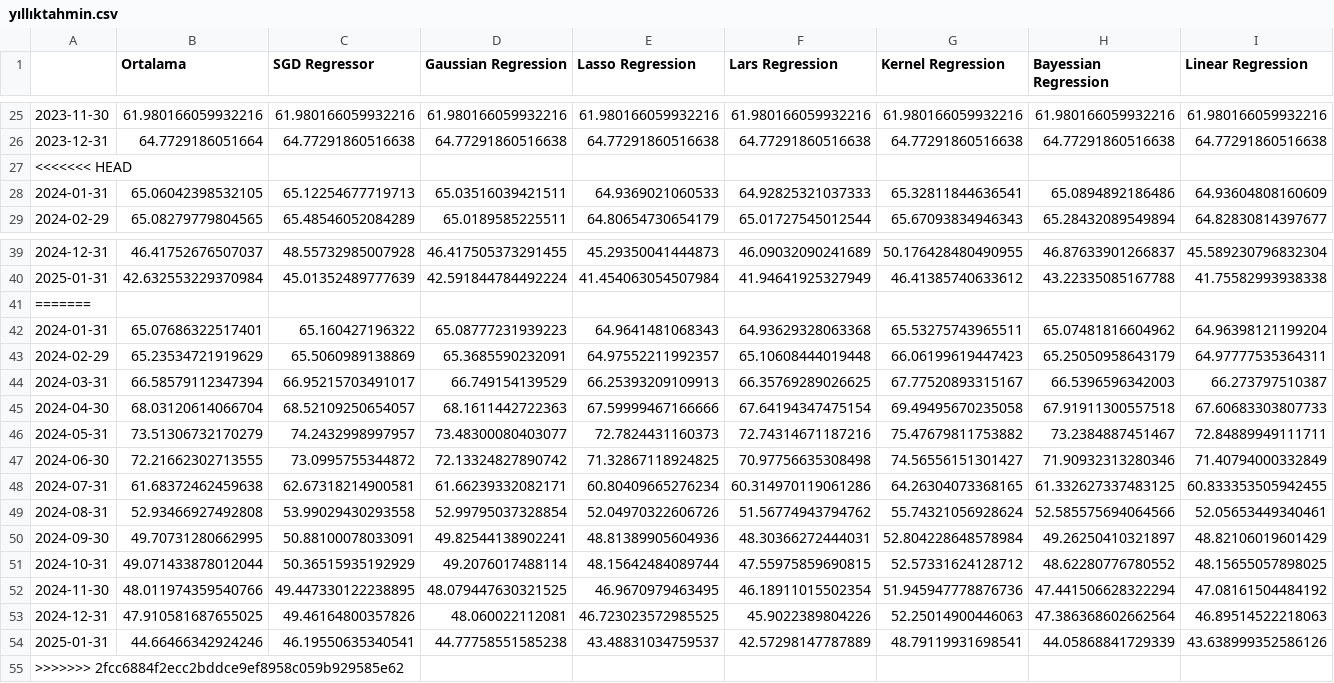
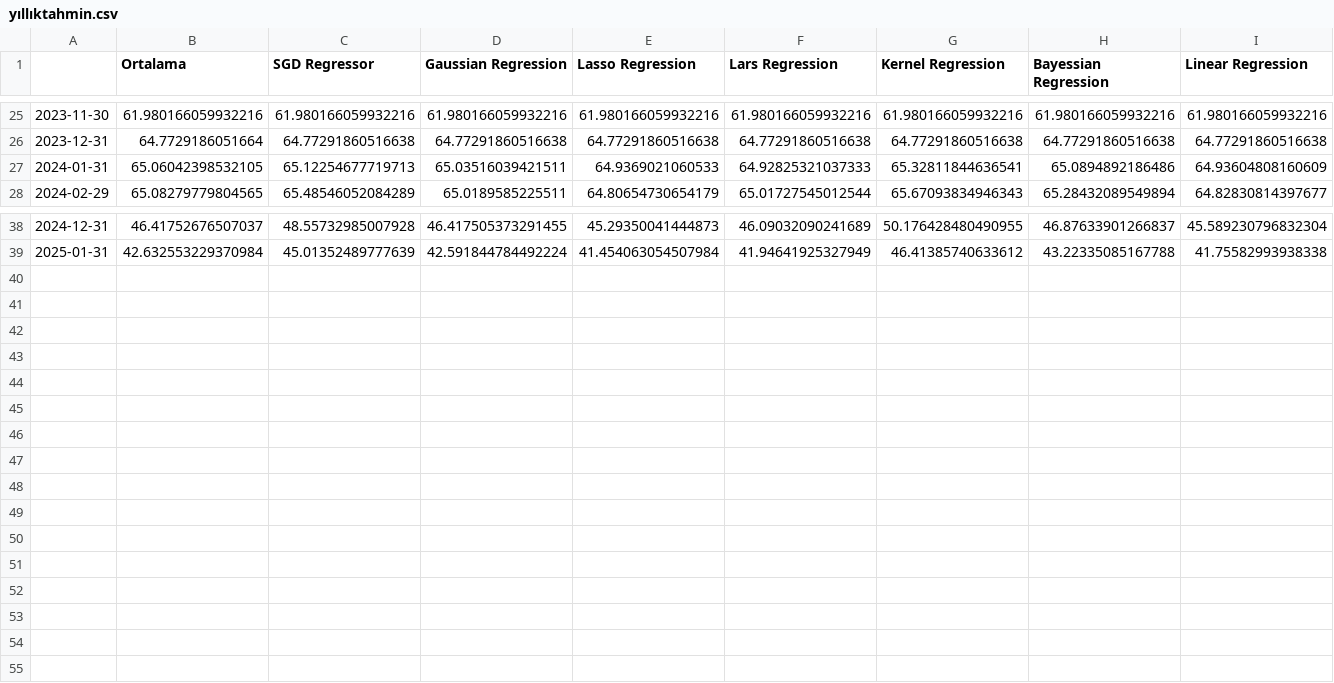
Before and after one commit to kaboya19/streamlit-inflation, a CSV file: yıllıktahmin.csv, drawn as a sheet; only a part is shown, gaps mark what is left out; rows hold the shown columns only; the diff names each change by its address in the sheet, - before the commit and + after, or states it on an @@ line.

Commit message:
Update yıllıktahmin.csv

```diff
--- a/yıllıktahmin.csv
+++ b/yıllıktahmin.csv
-row 27: <<<<<<< HEAD
-row 41: =======
-row 42: 2024-01-31 | 65.07686322517401 | 65.160427196322 | 65.08777231939223 | 64.9641481068343 | 64.93629328063368 | 65.53275743965511 | 65.07481816604962 | 64.96398121199204
-row 43: 2024-02-29 | 65.23534721919629 | 65.5060989138869 | 65.3685590232091 | 64.97552211992357 | 65.10608444019448 | 66.06199619447423 | 65.25050958643179 | 64.97777535364311
-row 44: 2024-03-31 | 66.58579112347394 | 66.95215703491017 | 66.749154139529 | 66.25393209109913 | 66.35769289026625 | 67.77520893315167 | 66.5396596342003 | 66.273797510387
-row 45: 2024-04-30 | 68.03120614066704 | 68.52109250654057 | 68.1611442722363 | 67.59999467166666 | 67.64194347475154 | 69.49495670235058 | 67.91911300557518 | 67.60683303807733
-row 46: 2024-05-31 | 73.51306732170279 | 74.2432998997957 | 73.48300080403077 | 72.7824431160373 | 72.74314671187216 | 75.47679811753882 | 73.2384887451467 | 72.84889949111711
-row 47: 2024-06-30 | 72.21662302713555 | 73.0995755344872 | 72.13324827890742 | 71.32867118924825 | 70.97756635308498 | 74.56556151301427 | 71.90932313280346 | 71.40794000332849
-row 48: 2024-07-31 | 61.68372462459638 | 62.67318214900581 | 61.66239332082171 | 60.80409665276234 | 60.314970119061286 | 64.26304073368165 | 61.332627337483125 | 60.833353505942455
-row 49: 2024-08-31 | 52.93466927492808 | 53.99029430293558 | 52.99795037328854 | 52.04970322606726 | 51.56774943794762 | 55.74321056928624 | 52.585575694064566 | 52.05653449340461
-row 50: 2024-09-30 | 49.70731280662995 | 50.88100078033091 | 49.82544138902241 | 48.81389905604936 | 48.30366272444031 | 52.804228648578984 | 49.26250410321897 | 48.82106019601429
-row 51: 2024-10-31 | 49.071433878012044 | 50.36515935192929 | 49.2076017488114 | 48.15642484089744 | 47.55975859690815 | 52.57331624128712 | 48.62280776780552 | 48.15655057898025
-row 52: 2024-11-30 | 48.011974359540766 | 49.447330122238895 | 48.079447630321525 | 46.9670979463495 | 46.18911015502354 | 51.945947778876736 | 47.441506628322294 | 47.08161504484192
-row 53: 2024-12-31 | 47.910581687655025 | 49.46164800357826 | 48.060022112081 | 46.723023572985525 | 45.9022389804226 | 52.25014900446063 | 47.386368602662564 | 46.89514522218063
-row 54: 2025-01-31 | 44.66466342924246 | 46.19550635340541 | 44.77758551585238 | 43.48831034759537 | 42.57298147787889 | 48.79119931698541 | 44.05868841729339 | 43.638999352586126
-row 55: >>>>>>> 2fcc6884f2ecc2bddce9ef8958c059b929585e62
```
